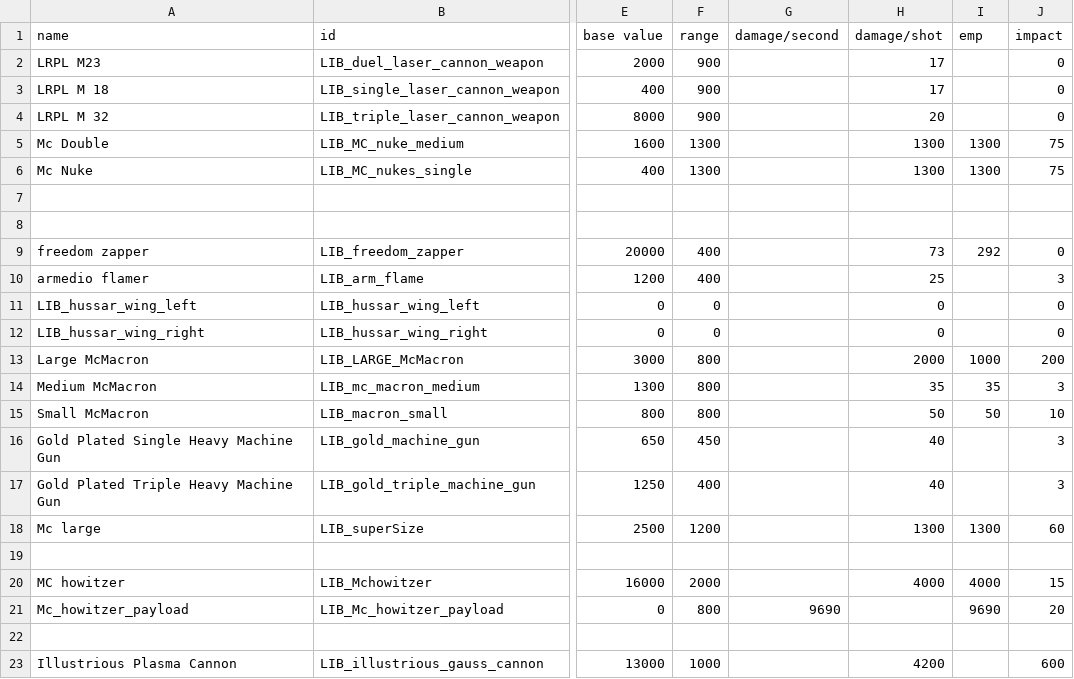
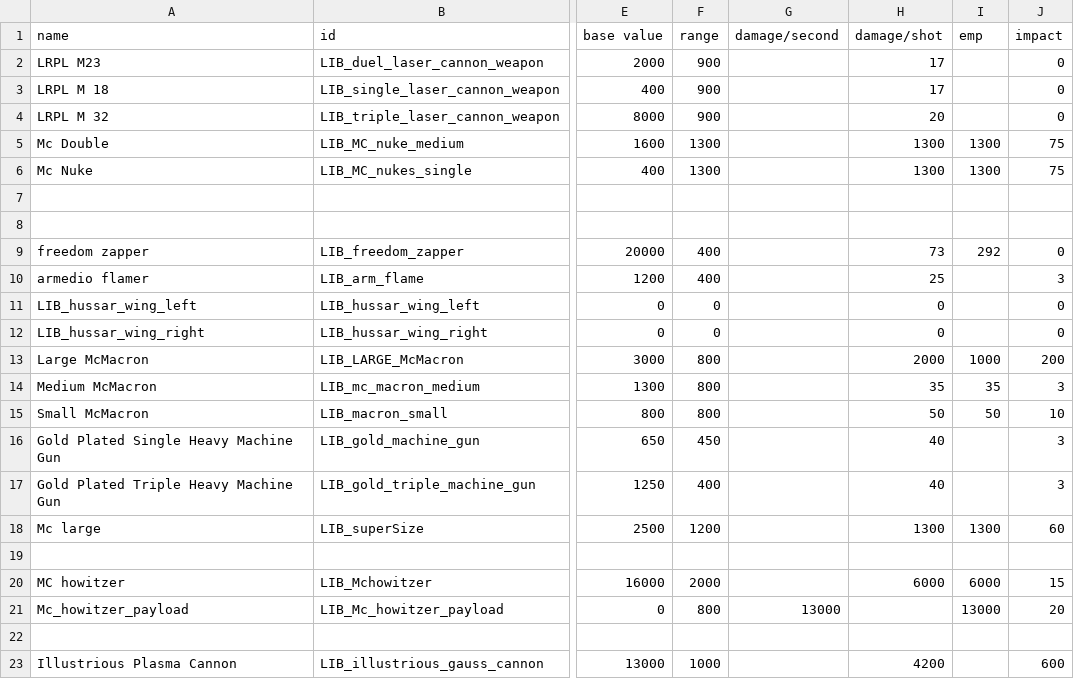
Before and after one commit to bryceOctovioOstrem/Free-fronrier-allience, a CSV file: data/weapons/weapon_data.csv, drawn as a sheet; only a part is shown, gaps mark what is left out; the diff names each change by its address in the sheet, - before the commit and + after, or states it on an @@ line.

```diff
--- a/data/weapons/weapon_data.csv
+++ b/data/weapons/weapon_data.csv
-H20 (damage/shot): 4000
+H20 (damage/shot): 6000
-I20 (emp): 4000
+I20 (emp): 6000
-G21 (damage/second): 9690
+G21 (damage/second): 13000
-I21 (emp): 9690
+I21 (emp): 13000
```
Also changed, not shown: data/hulls/ship_data.csv, data/strings/descriptions.csv, 18 other files.
